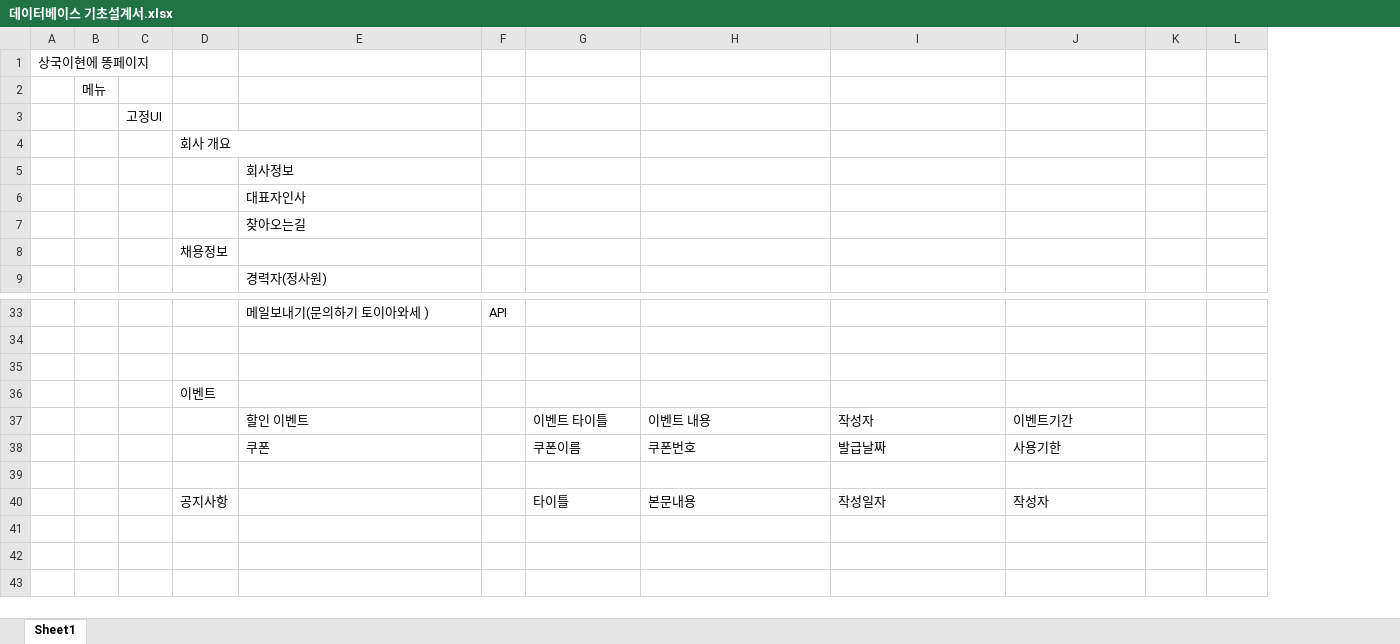
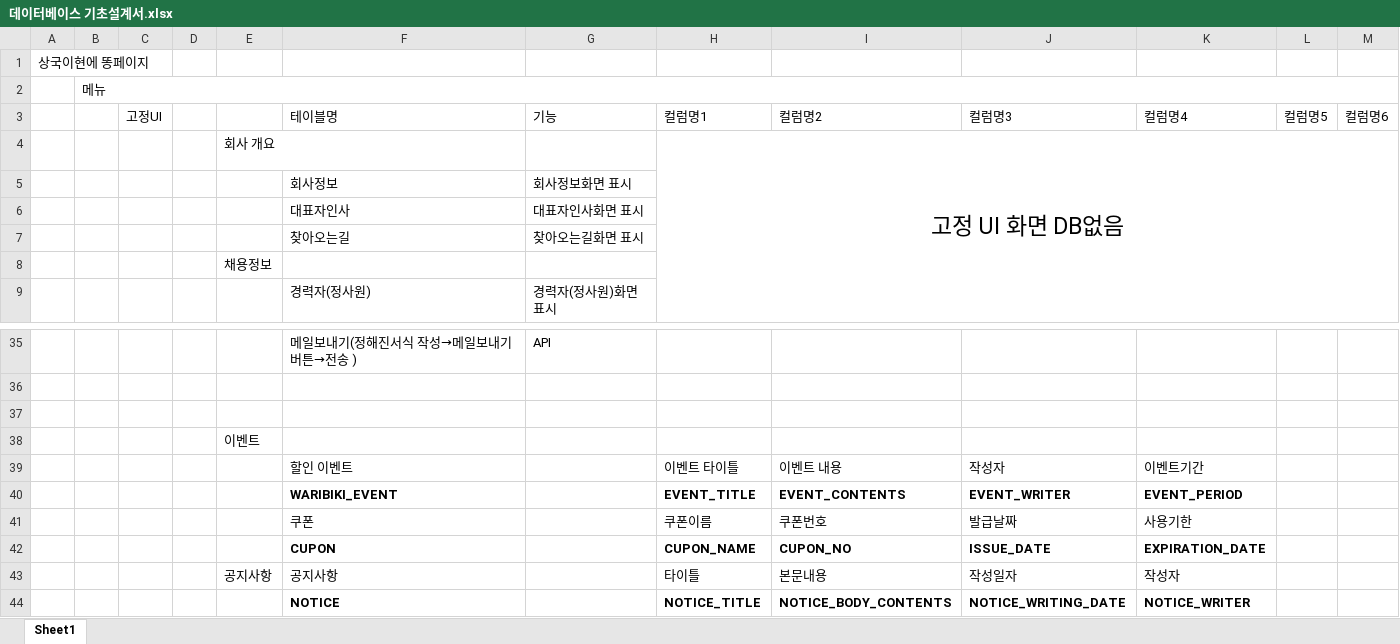
Before and after one commit to Gongmuhyun/inventory, an Excel workbook: 데이터베이스 기초설계서.xlsx, sheet Sheet1, drawn as a sheet; only a part is shown, gaps mark what is left out; values as stored, in another font and other column widths than the file's, no borders; charts and pictures not drawn; removed rows and columns are numbered as before the commit, all else as after; rows hold the shown columns only; the diff covers the shown part only; the diff names each change by its address in the sheet, - before the commit and + after, or states it on an @@ line.

```diff
--- a/데이터베이스 기초설계서.xlsx (sheet Sheet1)
+++ b/데이터베이스 기초설계서.xlsx (sheet Sheet1)
+column D, empty
-column F, row 33: API
+column G, rows 5-9: 회사정보화면 표시 | 대표자인사화면 표시 | 찾아오는길화면 표시 |  | 경력자(정사원)화면 표시; row 35: API
+B2:Q2 merged
-row 3:  |  | 고정UI
-row 4:  |  |  | 회사 개요
+row 3:  |  | 고정UI |  |  | 테이블명 | 기능 | 컬럼명1 | 컬럼명2 | 컬럼명3 | 컬럼명4 | 컬럼명5 | 컬럼명6
+row 4:  |  |  |  | 회사 개요 |  |  | 고정 UI 화면 DB없음
-F35: 메일보내기(문의하기 토이아와세 )
+F35: 메일보내기(정해진서식 작성→메일보내기버튼→전송 )
+row 40:  |  |  |  |  | WARIBIKI_EVENT |  | EVENT_TITLE | EVENT_CONTENTS | EVENT_WRITER | EVENT_PERIOD
-row 42: (empty)
+row 42:  |  |  |  |  | CUPON |  | CUPON_NAME | CUPON_NO | ISSUE_DATE | EXPIRATION_DATE
-F43: (empty)
+F43: 공지사항
+row 44:  |  |  |  |  | NOTICE |  | NOTICE_TITLE | NOTICE_BODY_CONTENTS | NOTICE_WRITING_DATE | NOTICE_WRITER
```
Also changed, not shown: 4 added rows, 2 removed rows and 36 edited cells elsewhere in this sheet, charts or pictures.
